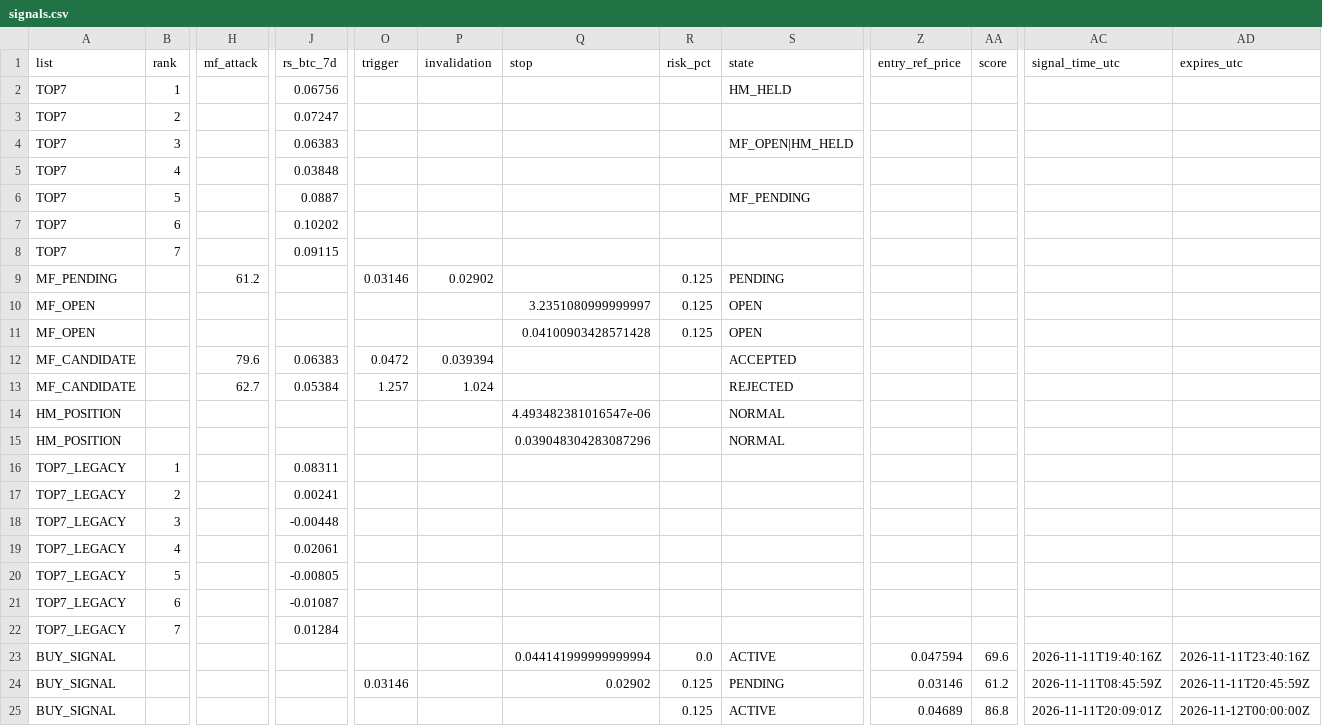
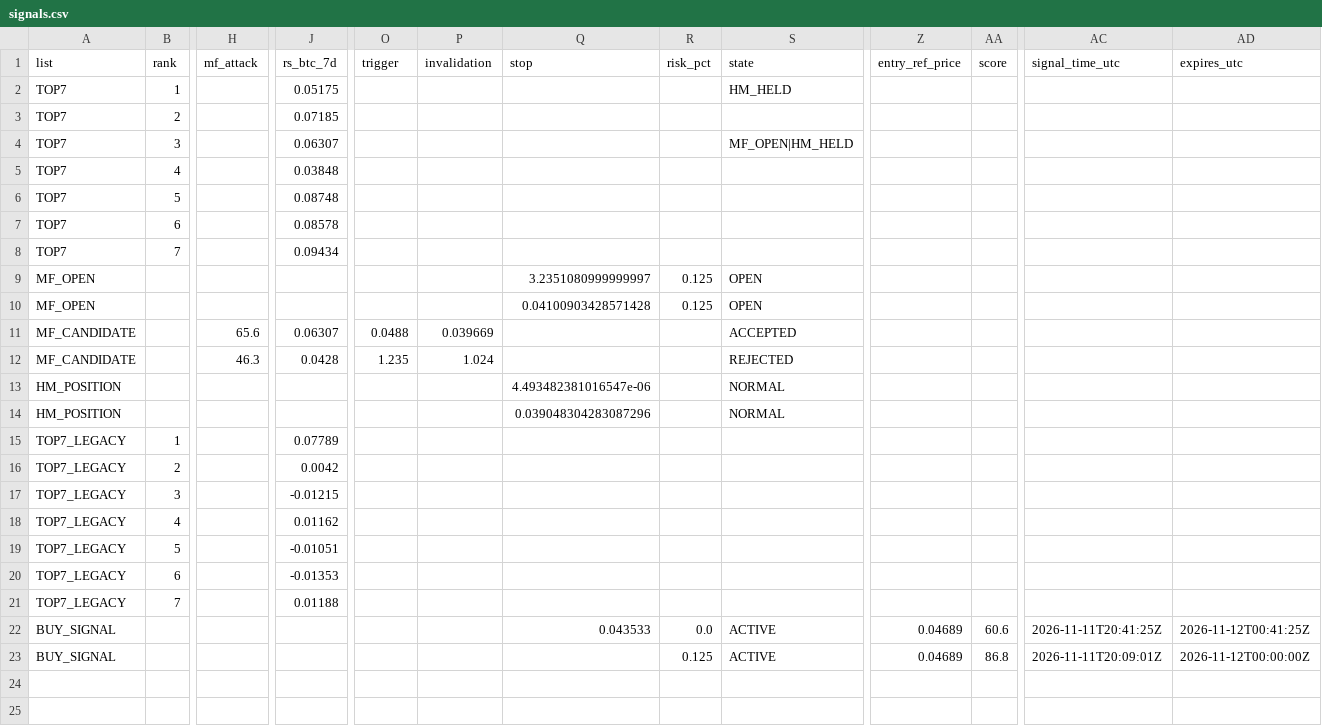
Before and after one commit to fu5202ture-beep/cqs-dashboard, a CSV file: signals.csv, drawn as a sheet; only a part is shown, gaps mark what is left out; removed rows and columns are numbered as before the commit, all else as after; rows hold the shown columns only; the diff names each change by its address in the sheet, - before the commit and + after, or states it on an @@ line.

```diff
--- a/signals.csv
+++ b/signals.csv
-J2 (rs_btc_7d): 0.06756
+J2 (rs_btc_7d): 0.05175
-J3 (rs_btc_7d): 0.07247
+J3 (rs_btc_7d): 0.07185
-J4 (rs_btc_7d): 0.06383
+J4 (rs_btc_7d): 0.06307
-J6 (rs_btc_7d): 0.0887
+J6 (rs_btc_7d): 0.08748
-S6 (state): MF_PENDING
+S6 (state): (empty)
-J7 (rs_btc_7d): 0.10202
+J7 (rs_btc_7d): 0.08578
-J8 (rs_btc_7d): 0.09115
+J8 (rs_btc_7d): 0.09434
-row 9: MF_PENDING |  | 61.2 |  | 0.03146 | 0.02902 |  | 0.125 | PENDING
-H11 (mf_attack): 79.6
+H11 (mf_attack): 65.6
-J11 (rs_btc_7d): 0.06383
+J11 (rs_btc_7d): 0.06307
-O11 (trigger): 0.0472
+O11 (trigger): 0.0488
-P11 (invalidation): 0.039394
+P11 (invalidation): 0.039669
-H12 (mf_attack): 62.7
+H12 (mf_attack): 46.3
-J12 (rs_btc_7d): 0.05384
+J12 (rs_btc_7d): 0.0428
-O12 (trigger): 1.257
+O12 (trigger): 1.235
-J15 (rs_btc_7d): 0.08311
+J15 (rs_btc_7d): 0.07789
-J16 (rs_btc_7d): 0.00241
+J16 (rs_btc_7d): 0.0042
-J17 (rs_btc_7d): -0.00448
+J17 (rs_btc_7d): -0.01215
-J18 (rs_btc_7d): 0.02061
+J18 (rs_btc_7d): 0.01162
-J19 (rs_btc_7d): -0.00805
+J19 (rs_btc_7d): -0.01051
-J20 (rs_btc_7d): -0.01087
+J20 (rs_btc_7d): -0.01353
-J21 (rs_btc_7d): 0.01284
+J21 (rs_btc_7d): 0.01188
-Q22 (stop): 0.044141999999999994
+Q22 (stop): 0.043533
-Z22 (entry_ref_price): 0.047594
+Z22 (entry_ref_price): 0.04689
-AA22 (score): 69.6
+AA22 (score): 60.6
-AC22 (signal_time_utc): 2026-11-11T19:40:16Z
+AC22 (signal_time_utc): 2026-11-11T20:41:25Z
-AD22 (expires_utc): 2026-11-11T23:40:16Z
+AD22 (expires_utc): 2026-11-12T00:41:25Z
-row 24: BUY_SIGNAL |  |  |  | 0.03146 |  | 0.02902 | 0.125 | PENDING | 0.03146 | 61.2 | 2026-11-11T08:45:59Z | 2026-11-11T20:45:59Z
```
Also changed, not shown: 2 other files.
